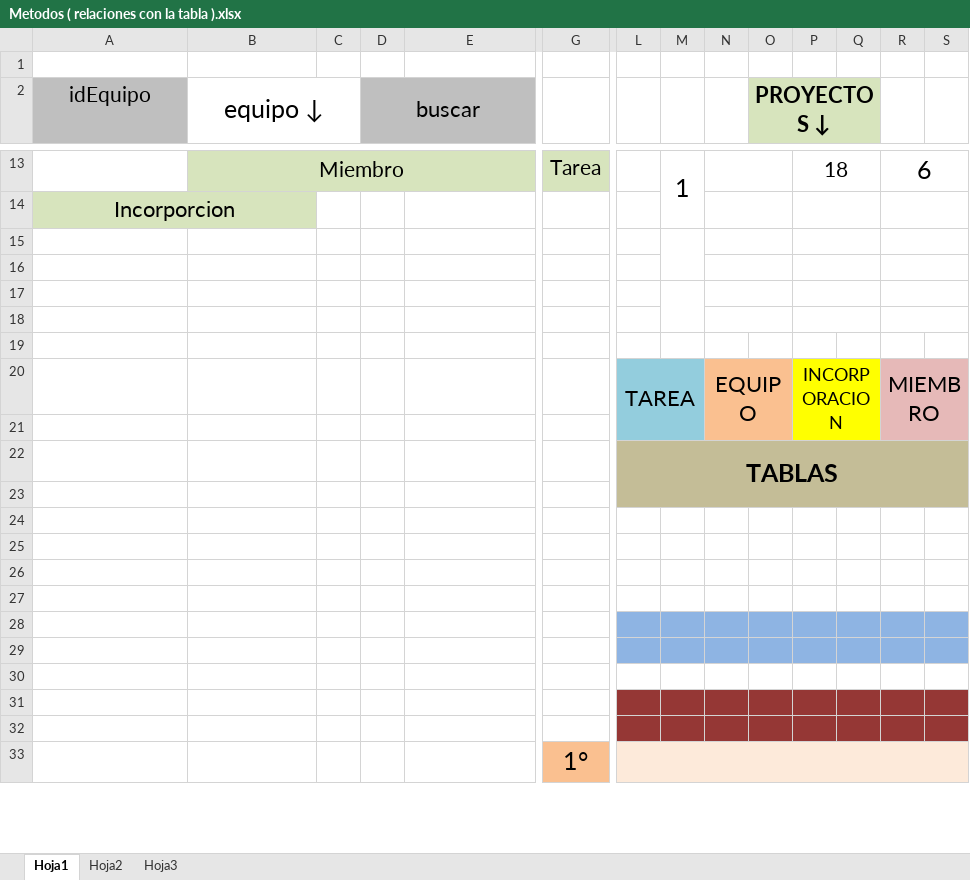
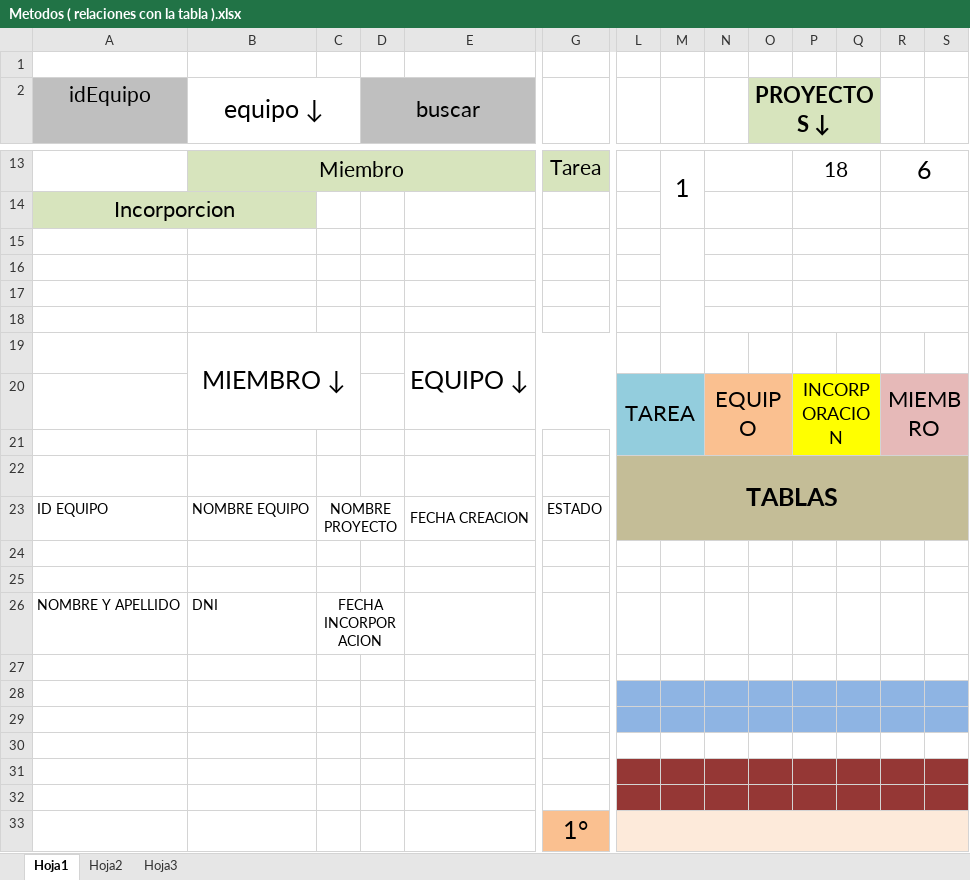
Before and after one commit to GreenRiver05/TPF-Gestion.gp9, an Excel workbook: Metodos ( relaciones con la tabla ).xlsx, sheet Hoja1, drawn as a sheet; only a part is shown, gaps mark what is left out; values as stored, in another font and other column widths than the file's, no borders; removed rows and columns are numbered as before the commit, all else as after; rows hold the shown columns only; the diff names each change by its address in the sheet, - before the commit and + after, or states it on an @@ line.

Commit message:
Planteo de clase Incorporacion
Co-Authored-By: Pablo1864 <130506261+Pablo1864@users.noreply.github.com>
Co-Authored-By: Maryolivera <128436041+Maryolivera@users.noreply.github.com>
Co-Authored-By: alex-astudillo <105954347+ast-alex@users.noreply.github.com>

```diff
--- a/Metodos ( relaciones con la tabla ).xlsx (sheet Hoja1)
+++ b/Metodos ( relaciones con la tabla ).xlsx (sheet Hoja1)
-row 19: (empty)
+row 19:  | MIEMBRO ↓ |  |  | EQUIPO ↓
+B19:C20 merged
+E19:G20 merged
-L22:S23 merged
+L22:S23 merged
+row 23: ID EQUIPO | NOMBRE EQUIPO | NOMBRE PROYECTO |  | FECHA CREACION | ESTADO
-L24:S24 fill: #C4BD97
+L24:S24 fill: none
-row 26: (empty)
+row 26: NOMBRE Y APELLIDO | DNI | FECHA INCORPORACION
+C26:D26 merged
-row 26: (empty)
```
